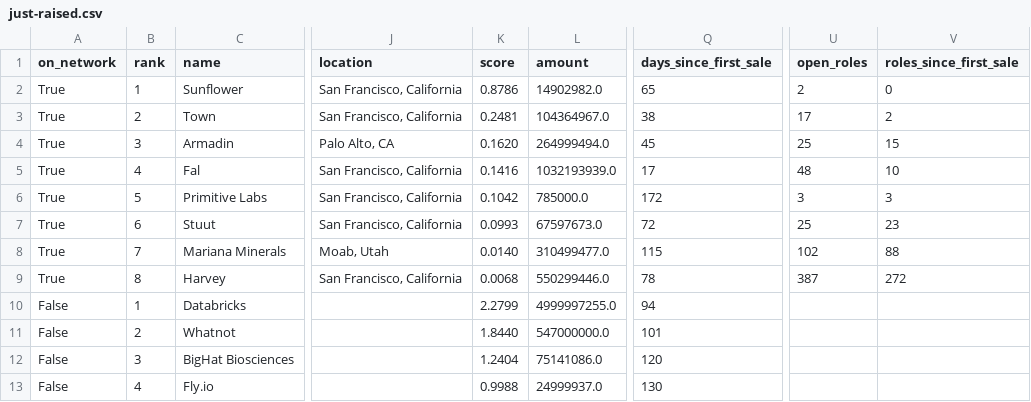
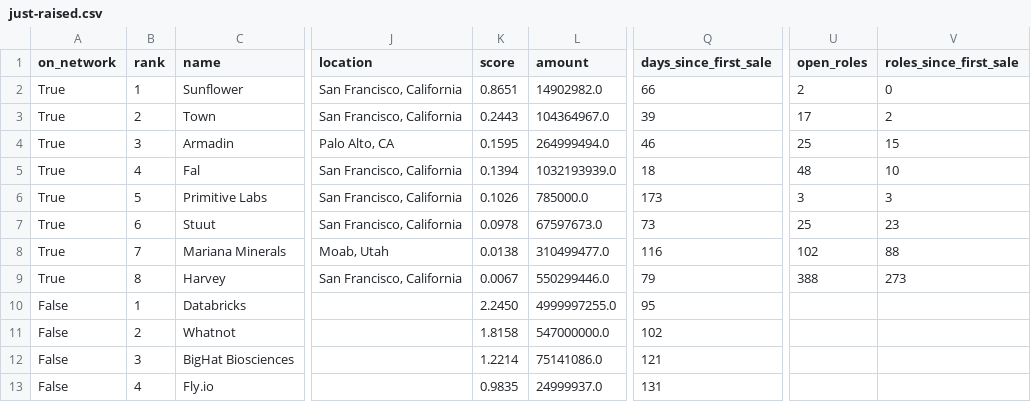
Before and after one commit to nickadesina/justraised, a CSV file: public/api/just-raised.csv, drawn as a sheet; only a part is shown, gaps mark what is left out; the diff names each change by its address in the sheet, - before the commit and + after, or states it on an @@ line.

```diff
--- a/public/api/just-raised.csv
+++ b/public/api/just-raised.csv
-K2 (score): 0.8786
+K2 (score): 0.8651
-Q2 (days_since_first_sale): 65
+Q2 (days_since_first_sale): 66
-K3 (score): 0.2481
+K3 (score): 0.2443
-Q3 (days_since_first_sale): 38
+Q3 (days_since_first_sale): 39
-K4 (score): 0.1620
+K4 (score): 0.1595
-Q4 (days_since_first_sale): 45
+Q4 (days_since_first_sale): 46
-K5 (score): 0.1416
+K5 (score): 0.1394
-Q5 (days_since_first_sale): 17
+Q5 (days_since_first_sale): 18
-K6 (score): 0.1042
+K6 (score): 0.1026
-Q6 (days_since_first_sale): 172
+Q6 (days_since_first_sale): 173
-K7 (score): 0.0993
+K7 (score): 0.0978
-Q7 (days_since_first_sale): 72
+Q7 (days_since_first_sale): 73
-K8 (score): 0.0140
+K8 (score): 0.0138
-Q8 (days_since_first_sale): 115
+Q8 (days_since_first_sale): 116
-K9 (score): 0.0068
+K9 (score): 0.0067
-Q9 (days_since_first_sale): 78
+Q9 (days_since_first_sale): 79
-U9 (open_roles): 387
+U9 (open_roles): 388
-V9 (roles_since_first_sale): 272
+V9 (roles_since_first_sale): 273
-K10 (score): 2.2799
+K10 (score): 2.2450
-Q10 (days_since_first_sale): 94
+Q10 (days_since_first_sale): 95
-K11 (score): 1.8440
+K11 (score): 1.8158
-Q11 (days_since_first_sale): 101
+Q11 (days_since_first_sale): 102
-K12 (score): 1.2404
+K12 (score): 1.2214
-Q12 (days_since_first_sale): 120
+Q12 (days_since_first_sale): 121
-K13 (score): 0.9988
+K13 (score): 0.9835
-Q13 (days_since_first_sale): 130
+Q13 (days_since_first_sale): 131
```
Also changed, not shown: public/api/just-raised-spvs.csv, 9 other files.
